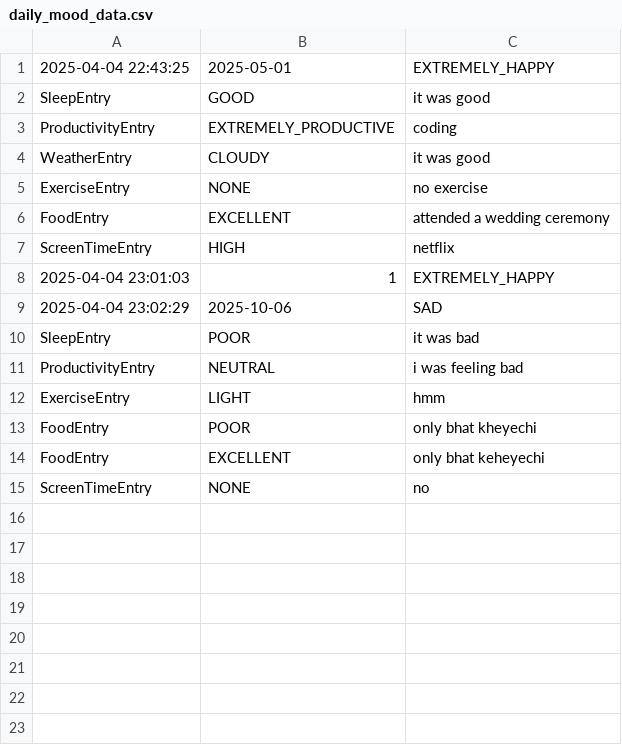
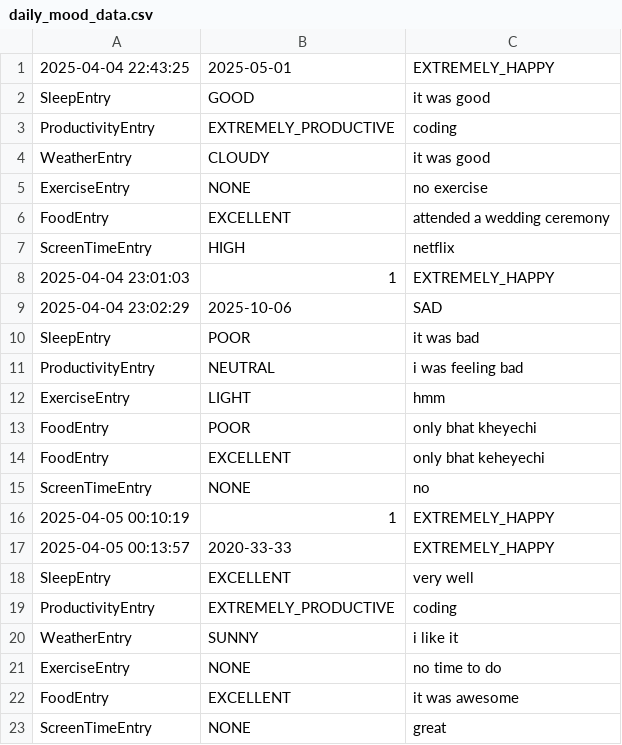
Before and after one commit to musaddiq-rafi/MoodSync, a CSV file: daily_mood_data.csv, drawn as a sheet; the diff names each change by its address in the sheet, - before the commit and + after, or states it on an @@ line.

```diff
--- a/daily_mood_data.csv
+++ b/daily_mood_data.csv
+row 16: 2025-04-05 00:10:19 | 1 | EXTREMELY_HAPPY
+row 17: 2025-04-05 00:13:57 | 2020-33-33 | EXTREMELY_HAPPY
+row 18: SleepEntry | EXCELLENT | very well
+row 19: ProductivityEntry | EXTREMELY_PRODUCTIVE | coding
+row 20: WeatherEntry | SUNNY | i like it
+row 21: ExerciseEntry | NONE | no time to do
+row 22: FoodEntry | EXCELLENT | it was awesome
+row 23: ScreenTimeEntry | NONE | great
```
Also changed, not shown: 4 other files.
